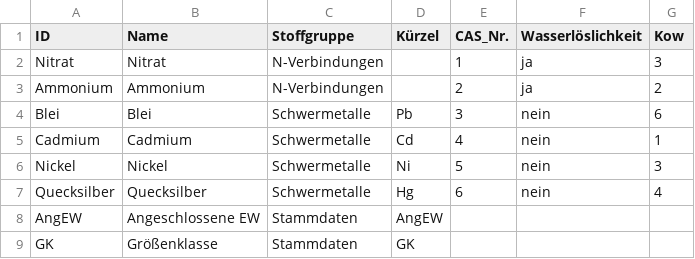
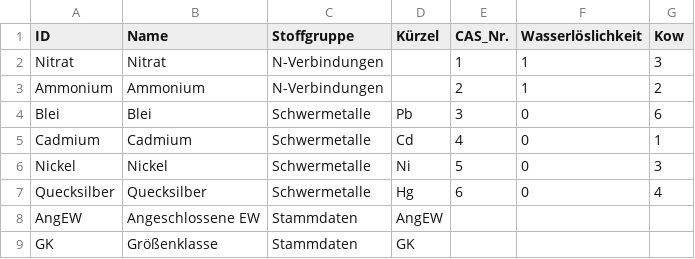
Before and after one commit to 52North/dakamon-r-tools, a CSV file: Daten/smpl_PAR.csv, drawn as a sheet.

Commit message:
Use numeric 0/1 values for "Wasserlöslichkeit"
KIT example data uses 0/1 instead of 'ja'/'nein'

```diff
--- a/Daten/smpl_PAR.csv
+++ b/Daten/smpl_PAR.csv
@@ -1,8 +1,8 @@
 ID;Name;Stoffgruppe;Kürzel;CAS_Nr.;Wasserlöslichkeit;Kow
-Nitrat;Nitrat;N-Verbindungen;;1;ja;3
-Ammonium;Ammonium;N-Verbindungen;;2;ja;2
-Blei;Blei;Schwermetalle;Pb;3;nein;6
-Cadmium;Cadmium;Schwermetalle;Cd;4;nein;1
-Nickel;Nickel;Schwermetalle;Ni;5;nein;3
-Quecksilber;Quecksilber;Schwermetalle;Hg;6;nein;4
+Nitrat;Nitrat;N-Verbindungen;;1;1;3
+Ammonium;Ammonium;N-Verbindungen;;2;1;2
+Blei;Blei;Schwermetalle;Pb;3;0;6
+Cadmium;Cadmium;Schwermetalle;Cd;4;0;1
+Nickel;Nickel;Schwermetalle;Ni;5;0;3
+Quecksilber;Quecksilber;Schwermetalle;Hg;6;0;4
 AngEW;Angeschlossene EW;Stammdaten;AngEW;;;
```
